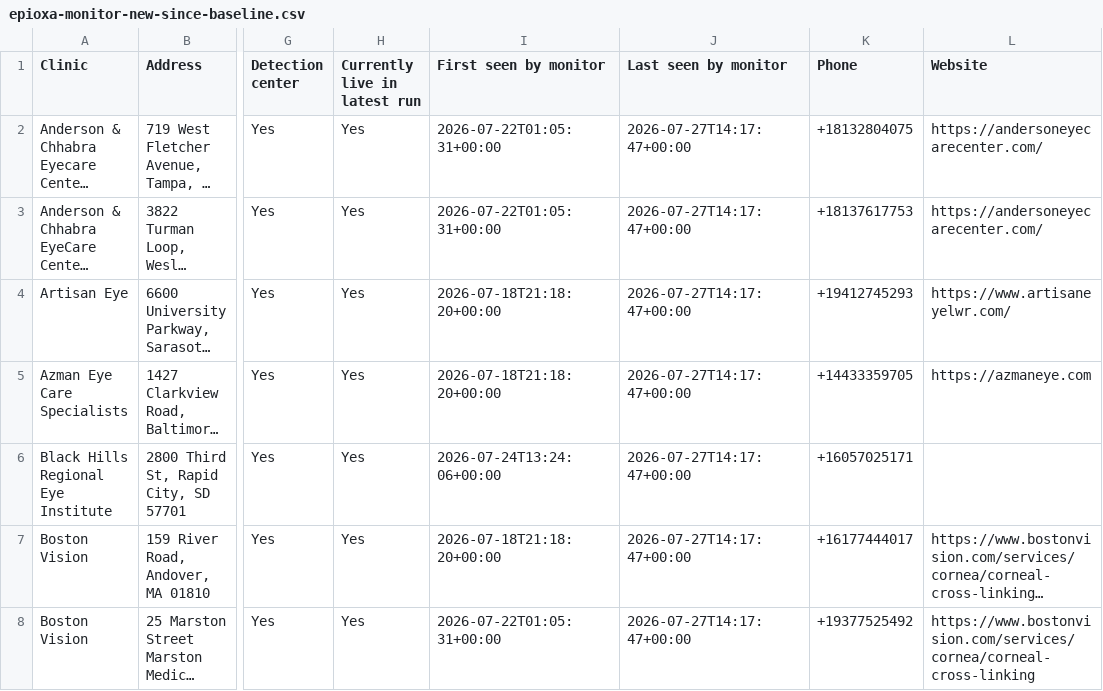
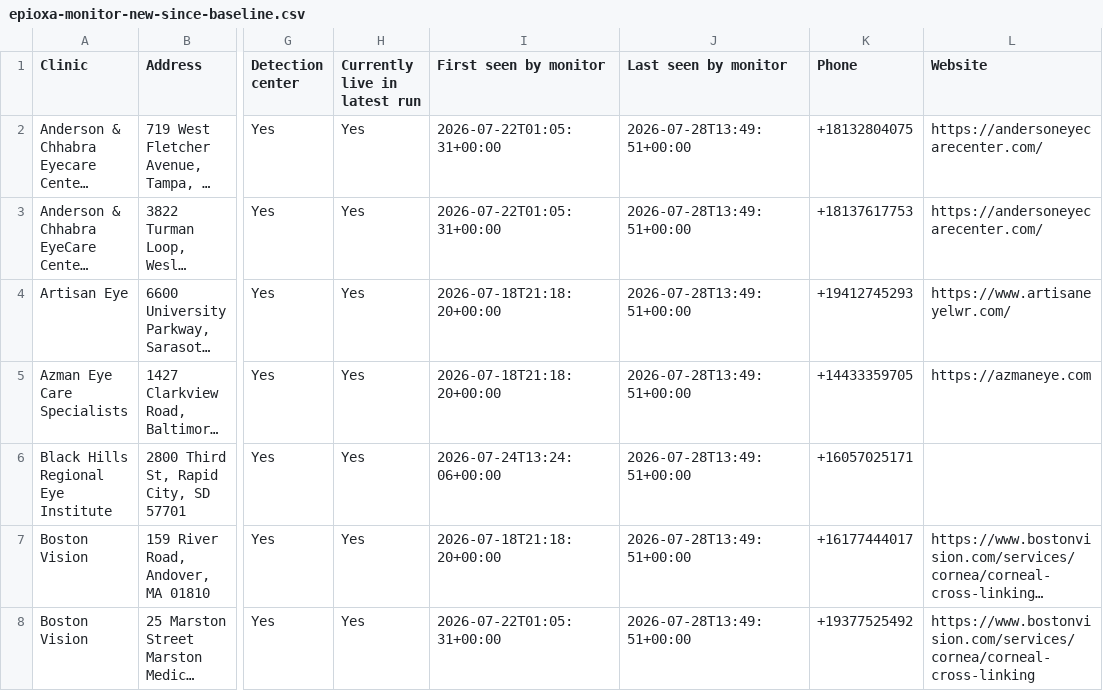
Before and after one commit to mpomroy9/epioxa-clinic-dashboard, a CSV file: outputs/epioxa-monitor-new-since-baseline.csv, drawn as a sheet; only a part is shown, gaps mark what is left out; long unchanged cells end in …; the diff covers the shown part only; the diff names each change by its address in the sheet, - before the commit and + after, or states it on an @@ line.

```diff
--- a/outputs/epioxa-monitor-new-since-baseline.csv
+++ b/outputs/epioxa-monitor-new-since-baseline.csv
-J2:J8 (Last seen by monitor): 2026-07-27T14:17:47+00:00
+J2:J8 (Last seen by monitor): 2026-07-28T13:49:51+00:00
```
Also changed, not shown: 3 added rows and 35 edited cells elsewhere in this file, outputs/epioxa-monitor-tracked-clinics.csv, 6 other files.
